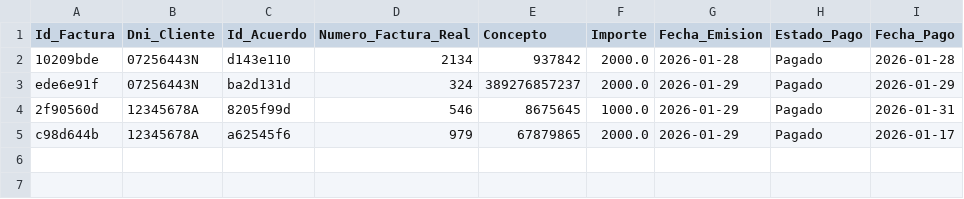
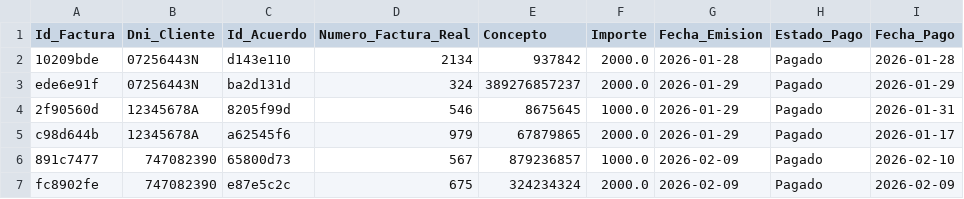
Before and after one commit to enriquesda/Control-Nofence, a CSV file: backend/data/facturas.csv, drawn as a sheet.

```diff
--- a/backend/data/facturas.csv
+++ b/backend/data/facturas.csv
@@ -5 +5,3 @@ ede6e91f,07256443N,ba2d131d,324,389276857237,2000.0,2026-01-29,Pagado,2026-01-29
 c98d644b,12345678A,a62545f6,979,67879865,2000.0,2026-01-29,Pagado,2026-01-17
+891c7477,747082390,65800d73,567,879236857,1000.0,2026-02-09,Pagado,2026-02-10
+fc8902fe,747082390,e87e5c2c,675,324234324,2000.0,2026-02-09,Pagado,2026-02-09
```
Also changed, not shown: backend/data/acuerdos.csv, backend/data/clientes.csv, 2 other files.
